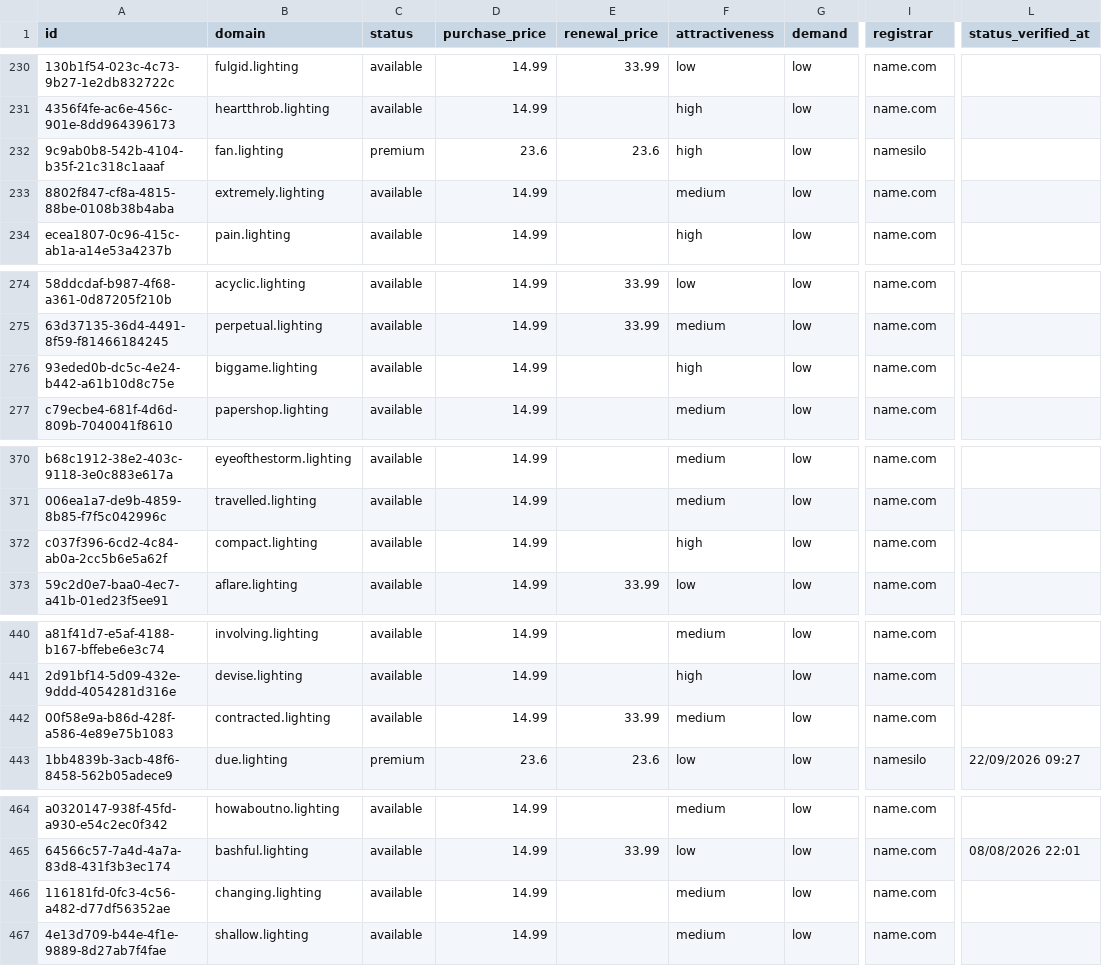
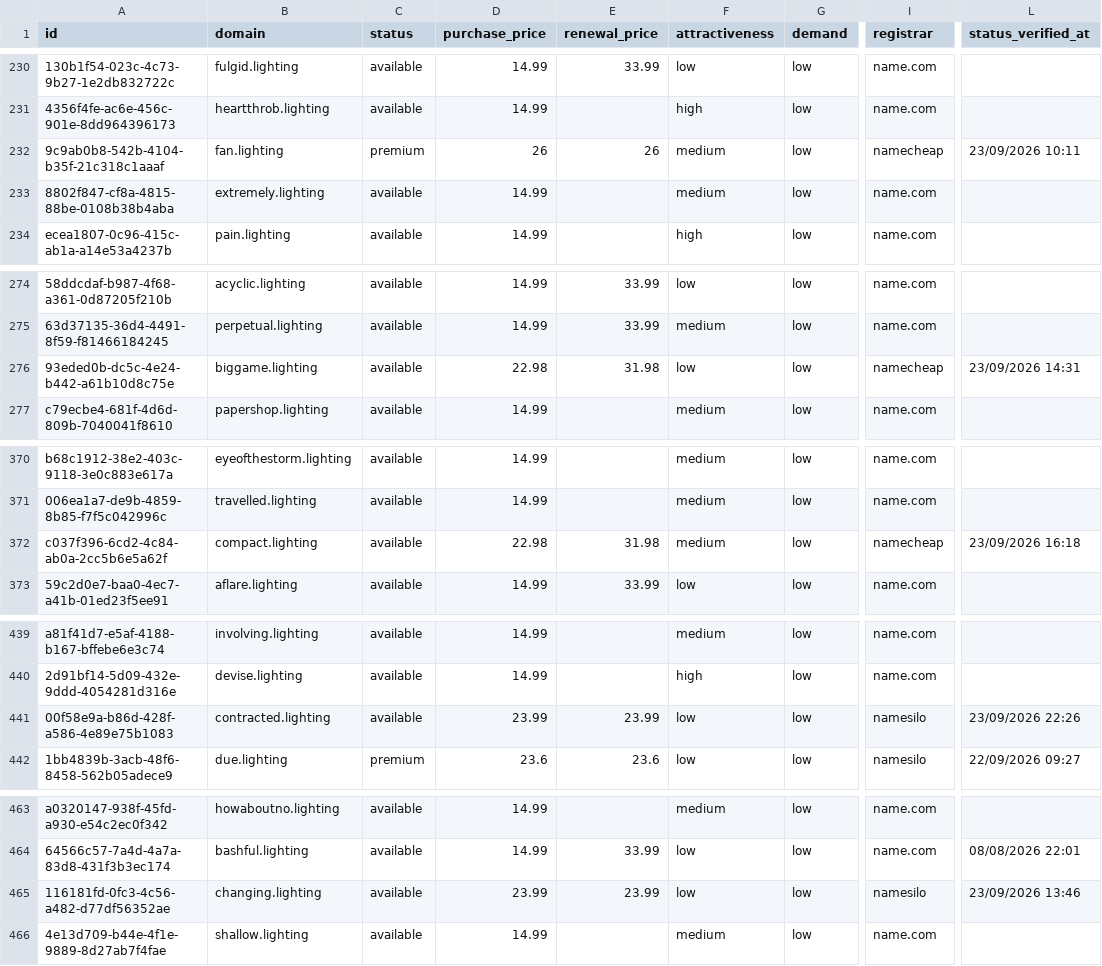
Before and after one commit to UniqueDomains/lighting-oneword-domains, a CSV file: lighting.csv, drawn as a sheet; only a part is shown, gaps mark what is left out; addresses are those after the commit; the diff covers the shown part only; the diff names each change by its address in the sheet, - before the commit and + after, or states it on an @@ line.

```diff
--- a/lighting.csv
+++ b/lighting.csv
-D232 (purchase_price): 23.6
+D232 (purchase_price): 26
-E232 (renewal_price): 23.6
+E232 (renewal_price): 26
-F232 (attractiveness): high
+F232 (attractiveness): medium
-I232 (registrar): namesilo
+I232 (registrar): namecheap
-L232 (status_verified_at): (empty)
+L232 (status_verified_at): 23/09/2026 10:11
-D276 (purchase_price): 14.99
+D276 (purchase_price): 22.98
-E276 (renewal_price): (empty)
+E276 (renewal_price): 31.98
-F276 (attractiveness): high
+F276 (attractiveness): low
-I276 (registrar): name.com
+I276 (registrar): namecheap
-L276 (status_verified_at): (empty)
+L276 (status_verified_at): 23/09/2026 14:31
-D372 (purchase_price): 14.99
+D372 (purchase_price): 22.98
-E372 (renewal_price): (empty)
+E372 (renewal_price): 31.98
-F372 (attractiveness): high
+F372 (attractiveness): medium
-I372 (registrar): name.com
+I372 (registrar): namecheap
-L372 (status_verified_at): (empty)
+L372 (status_verified_at): 23/09/2026 16:18
-D441 (purchase_price): 14.99
+D441 (purchase_price): 23.99
-E441 (renewal_price): 33.99
+E441 (renewal_price): 23.99
-F441 (attractiveness): medium
+F441 (attractiveness): low
-I441 (registrar): name.com
+I441 (registrar): namesilo
-L441 (status_verified_at): (empty)
+L441 (status_verified_at): 23/09/2026 22:26
-D465 (purchase_price): 14.99
+D465 (purchase_price): 23.99
-E465 (renewal_price): (empty)
+E465 (renewal_price): 23.99
-F465 (attractiveness): medium
+F465 (attractiveness): low
-I465 (registrar): name.com
+I465 (registrar): namesilo
-L465 (status_verified_at): (empty)
+L465 (status_verified_at): 23/09/2026 13:46
```
Also changed, not shown: 1 added row, 1 removed row and 110 edited cells elsewhere in this file, 4 other files.
